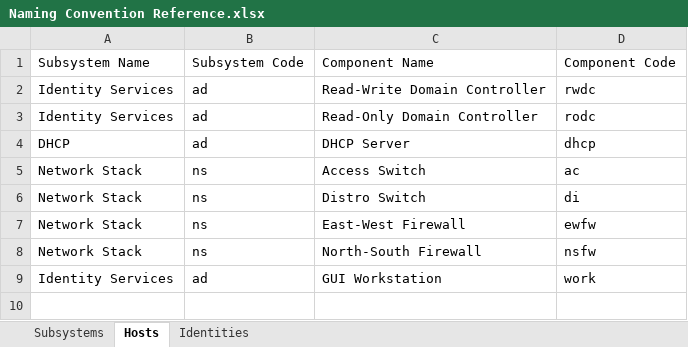
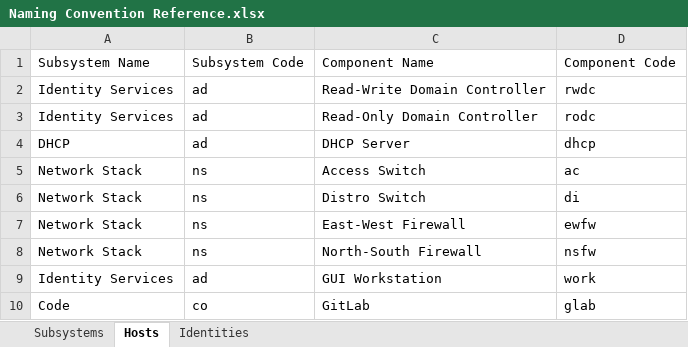
Before and after one commit to integrateddefense/lab_infra, an Excel workbook: diagrams/Naming Convention Reference.xlsx, sheet Hosts, drawn as a sheet; values as stored, in another font and other column widths than the file's, no borders; the diff names each change by its address in the sheet, - before the commit and + after, or states it on an @@ line.

```diff
--- a/diagrams/Naming Convention Reference.xlsx (sheet Hosts)
+++ b/diagrams/Naming Convention Reference.xlsx (sheet Hosts)
+row 10: Code | co | GitLab | glab
```
Also changed, not shown: sheet Identities, sheet Subsystems, 2 other files.
